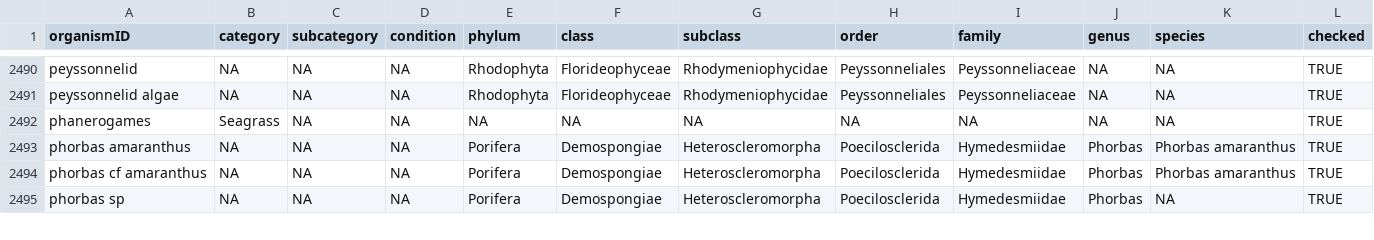
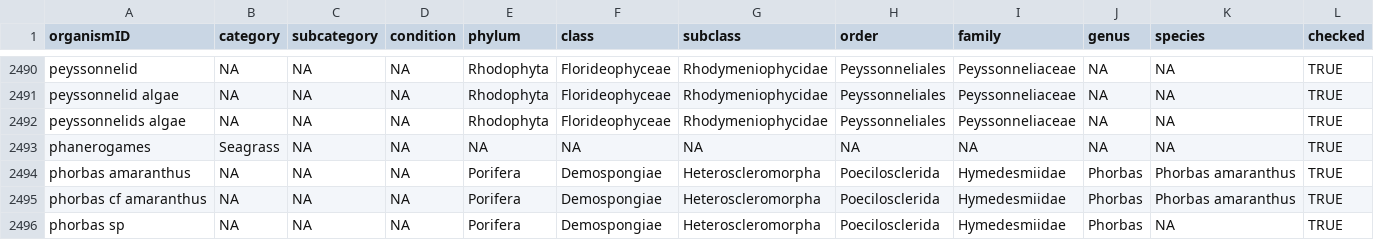
Before and after one commit to GCRMN/gcrmndb_benthos, a CSV file: data/03_tax-recategorisation.csv, drawn as a sheet; only a part is shown, gaps mark what is left out.

Commit message:
standardize dataset 0135

```diff
--- a/data/03_tax-recategorisation.csv
+++ b/data/03_tax-recategorisation.csv
@@ -2491,2 +2491,3 @@
 "peyssonnelid algae";NA;NA;NA;"Rhodophyta";"Florideophyceae";"Rhodymeniophycidae";"Peyssonneliales";"Peyssonneliaceae";NA;NA;TRUE
+"peyssonnelids algae";NA;NA;NA;"Rhodophyta";"Florideophyceae";"Rhodymeniophycidae";"Peyssonneliales";"Peyssonneliaceae";NA;NA;TRUE
 "phanerogames";"Seagrass";NA;NA;NA;NA;NA;NA;NA;NA;NA;TRUE
```
Also changed, not shown: 2 other files.
